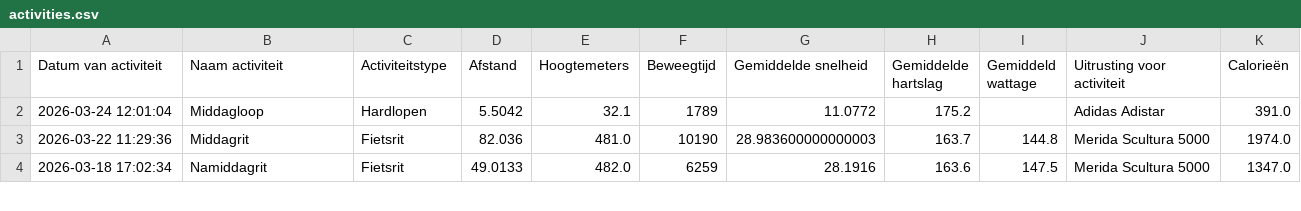
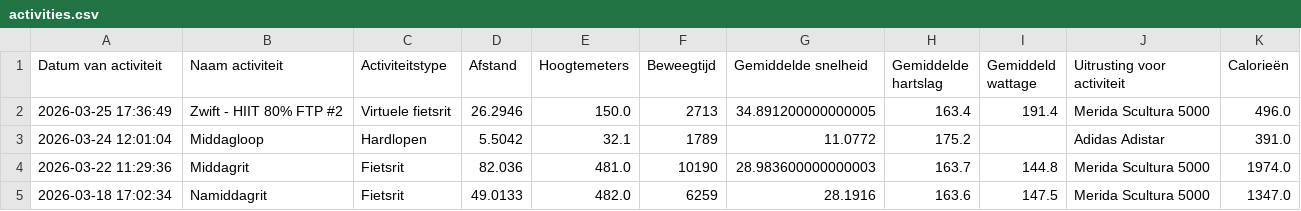
Before and after one commit to jordenric96/Sport-Dashboard, a CSV file: activities.csv, drawn as a sheet; only a part is shown.

```diff
--- a/activities.csv
+++ b/activities.csv
@@ -1,2 +1,3 @@
 Datum van activiteit,Naam activiteit,Activiteitstype,Afstand,Hoogtemeters,Beweegtijd,Gemiddelde snelheid,Gemiddelde hartslag,Gemiddeld wattage,Uitrusting voor activiteit,Calorieën
+2026-03-25 17:36:49,Zwift - HIIT 80% FTP #2,Virtuele fietsrit,26.2946,150.0,2713,34.891200000000005,163.4,191.4,Merida Scultura 5000,496.0
 2026-03-24 12:01:04,Middagloop,Hardlopen,5.5042,32.1,1789,11.0772,175.2,,Adidas Adistar,391.0
```
Also changed, not shown: 1 other file.
